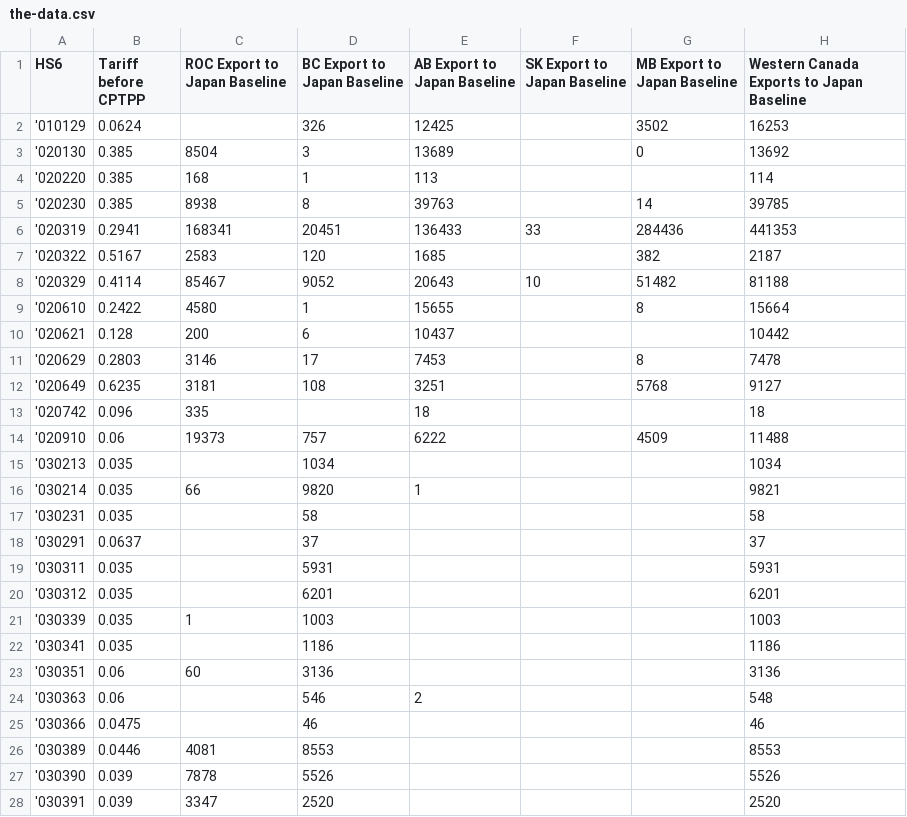
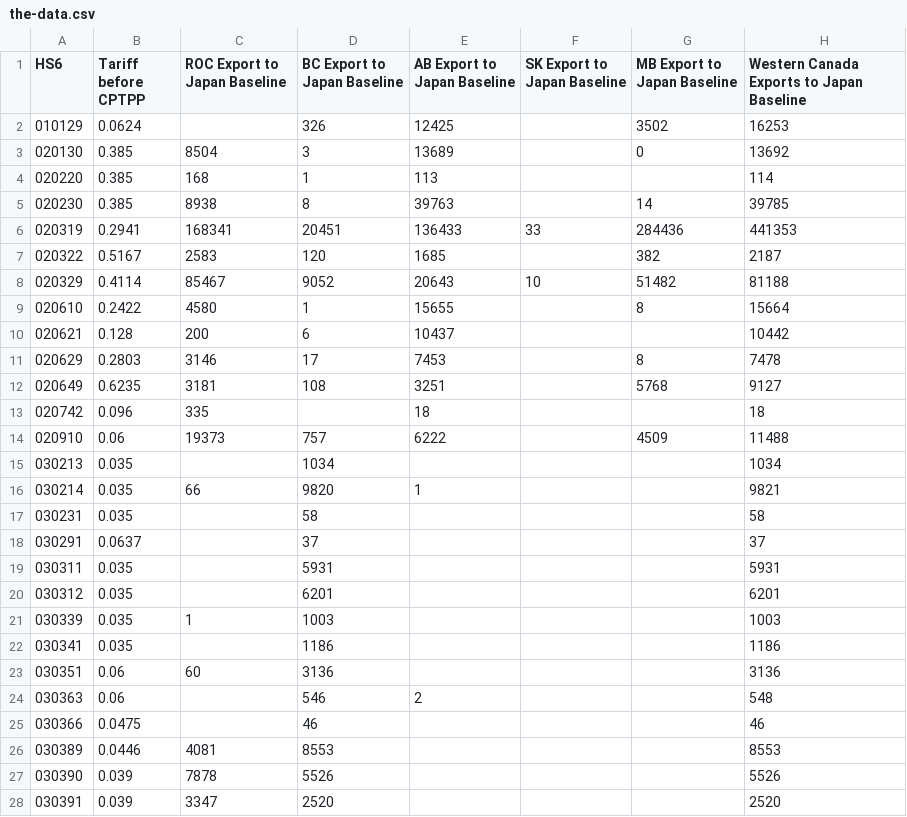
Before and after one commit to apfcanada/cptpp, a CSV file: data/the-data.csv, drawn as a sheet; only a part is shown; the diff covers the shown part only; the diff names each change by its address in the sheet, - before the commit and + after, or states it on an @@ line.

Commit message:
all data in one file

```diff
--- a/data/the-data.csv
+++ b/data/the-data.csv
-A2 (HS6): '010129
+A2 (HS6): 010129
-A3 (HS6): '020130
+A3 (HS6): 020130
-A4 (HS6): '020220
+A4 (HS6): 020220
-A5 (HS6): '020230
+A5 (HS6): 020230
-A6 (HS6): '020319
+A6 (HS6): 020319
-A7 (HS6): '020322
+A7 (HS6): 020322
-A8 (HS6): '020329
+A8 (HS6): 020329
-A9 (HS6): '020610
+A9 (HS6): 020610
-A10 (HS6): '020621
+A10 (HS6): 020621
-A11 (HS6): '020629
+A11 (HS6): 020629
-A12 (HS6): '020649
+A12 (HS6): 020649
-A13 (HS6): '020742
+A13 (HS6): 020742
-A14 (HS6): '020910
+A14 (HS6): 020910
-A15 (HS6): '030213
+A15 (HS6): 030213
-A16 (HS6): '030214
+A16 (HS6): 030214
-A17 (HS6): '030231
+A17 (HS6): 030231
-A18 (HS6): '030291
+A18 (HS6): 030291
-A19 (HS6): '030311
+A19 (HS6): 030311
-A20 (HS6): '030312
+A20 (HS6): 030312
-A21 (HS6): '030339
+A21 (HS6): 030339
-A22 (HS6): '030341
+A22 (HS6): 030341
-A23 (HS6): '030351
+A23 (HS6): 030351
-A24 (HS6): '030363
+A24 (HS6): 030363
-A25 (HS6): '030366
+A25 (HS6): 030366
-A26 (HS6): '030389
+A26 (HS6): 030389
-A27 (HS6): '030390
+A27 (HS6): 030390
-A28 (HS6): '030391
+A28 (HS6): 030391
```
Also changed, not shown: 167 edited cells elsewhere in this file, 4 other files.
